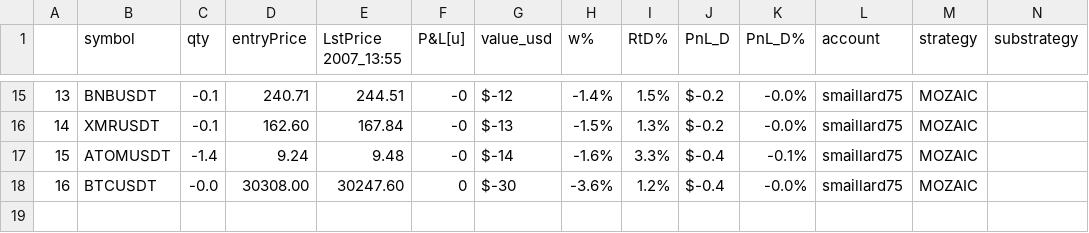
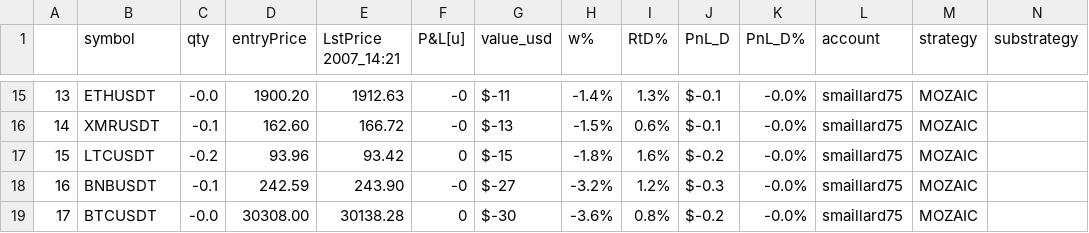
Before and after one commit to sebast759/tame_output, a CSV file: MOZAIC/graphs/order_position_futures.csv, drawn as a sheet; only a part is shown, gaps mark what is left out; removed rows and columns are numbered as before the commit, all else as after; the diff covers the shown part only; the diff names each change by its address in the sheet, - before the commit and + after, or states it on an @@ line.

```diff
--- a/MOZAIC/graphs/order_position_futures.csv
+++ b/MOZAIC/graphs/order_position_futures.csv
-E1: LstPrice 2007_13:55
+E1: LstPrice 2007_14:21
@@ column A renumbered from row 5 down @@
-B15 (symbol): BNBUSDT
+B15 (symbol): ETHUSDT
-C15 (qty): -0.1
+C15 (qty): -0.0
-D15 (entryPrice): 240.71
+D15 (entryPrice): 1900.20
-E15 (LstPrice 2007_14:21): 244.51
+E15 (LstPrice 2007_14:21): 1912.63
-G15 (value_usd): $-12
+G15 (value_usd): $-11
-I15 (RtD%): 1.5%
+I15 (RtD%): 1.3%
-J15:J16 (PnL_D): $-0.2
+J15:J16 (PnL_D): $-0.1
-E16 (LstPrice 2007_14:21): 167.84
+E16 (LstPrice 2007_14:21): 166.72
-I16 (RtD%): 1.3%
+I16 (RtD%): 0.6%
-row 17: 15 | ATOMUSDT | -1.4 | 9.24 | 9.48 | -0 | $-14 | -1.6% | 3.3% | $-0.4 | -0.1% | smaillard75 | MOZAIC
+row 17: 15 | LTCUSDT | -0.2 | 93.96 | 93.42 | 0 | $-15 | -1.8% | 1.6% | $-0.2 | -0.0% | smaillard75 | MOZAIC
+row 18: 16 | BNBUSDT | -0.1 | 242.59 | 243.90 | -0 | $-27 | -3.2% | 1.2% | $-0.3 | -0.0% | smaillard75 | MOZAIC
-E19 (LstPrice 2007_14:21): 30247.60
+E19 (LstPrice 2007_14:21): 30138.28
-I19 (RtD%): 1.2%
+I19 (RtD%): 0.8%
-J19 (PnL_D): $-0.4
+J19 (PnL_D): $-0.2
```
Also changed, not shown: 3 added rows, 3 removed rows and 48 edited cells elsewhere in this file.
